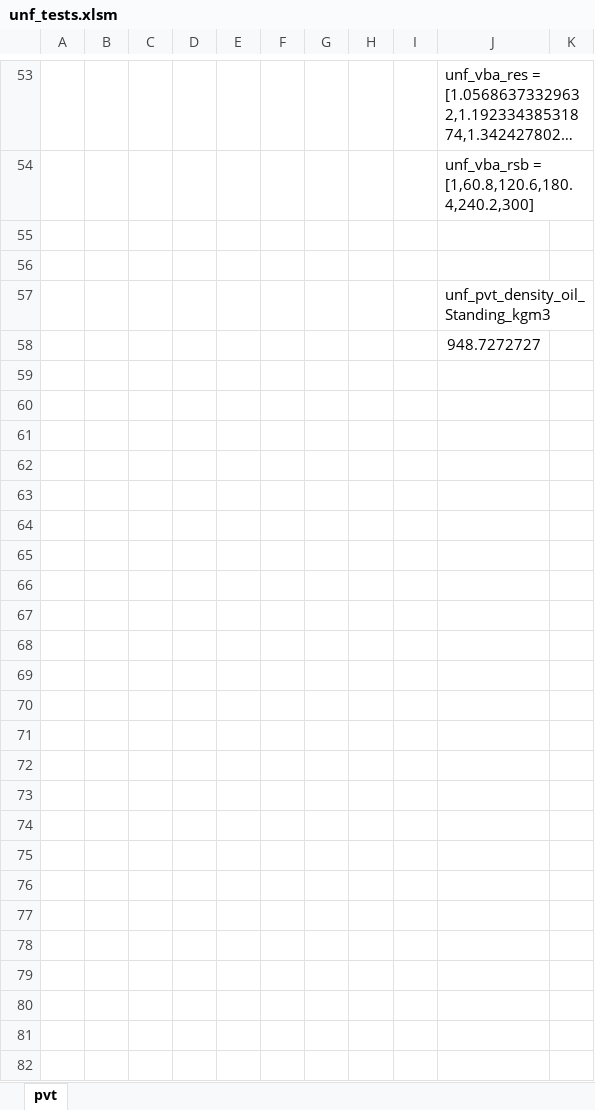
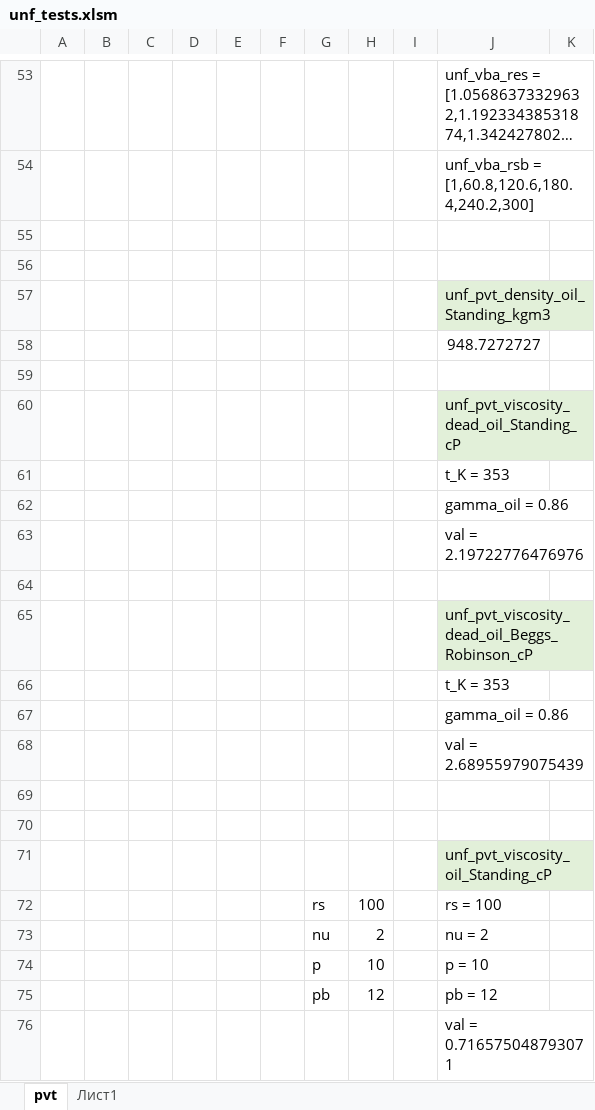
Before and after one commit to unifloc/neftpy, an Excel workbook: sandbox/unf_tests.xlsm, sheet pvt, drawn as a sheet; only a part is shown, gaps mark what is left out; long unchanged cells end in …; values as stored, in another font and other column widths than the file's, no borders; the diff names each change by its address in the sheet, - before the commit and + after, or states it on an @@ line.

```diff
--- a/sandbox/unf_tests.xlsm (sheet pvt)
+++ b/sandbox/unf_tests.xlsm (sheet pvt)
+sheet tab: Лист1
-J57 fill: none
+J57 fill: #E2F0D9
+row 59: (empty)
+row 60:  |  |  |  |  |  |  |  |  | unf_pvt_viscosity_dead_oil_Standing_cP
+row 61:  |  |  |  |  |  |  |  |  | t_K = 353
+row 62:  |  |  |  |  |  |  |  |  | gamma_oil = 0.86
+row 63:  |  |  |  |  |  |  |  |  | val = 2.19722776476976
+row 64: (empty)
+row 65:  |  |  |  |  |  |  |  |  | unf_pvt_viscosity_dead_oil_Beggs_Robinson_cP
+row 66:  |  |  |  |  |  |  |  |  | t_K = 353
+row 67:  |  |  |  |  |  |  |  |  | gamma_oil = 0.86
+row 68:  |  |  |  |  |  |  |  |  | val = 2.68955979075439
+row 69: (empty)
+row 70: (empty)
+row 71:  |  |  |  |  |  |  |  |  | unf_pvt_viscosity_oil_Standing_cP
+row 72:  |  |  |  |  |  | rs | 100 |  | rs = 100
+row 73:  |  |  |  |  |  | nu | 2 |  | nu = 2
+row 74:  |  |  |  |  |  | p | 10 |  | p = 10
+row 75:  |  |  |  |  |  | pb | 12 |  | pb = 12
+row 76:  |  |  |  |  |  |  |  |  | val = 0.716575048793071
```
